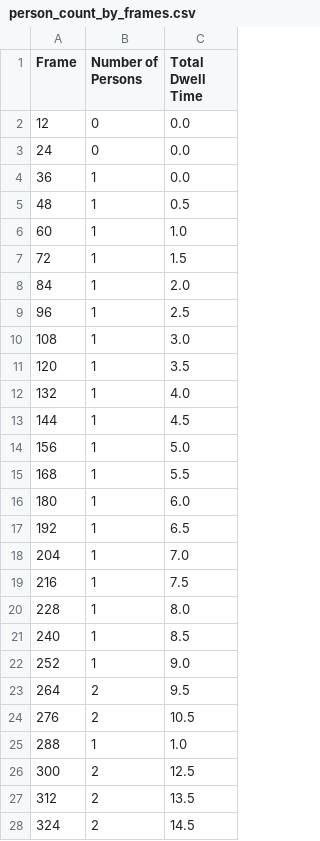
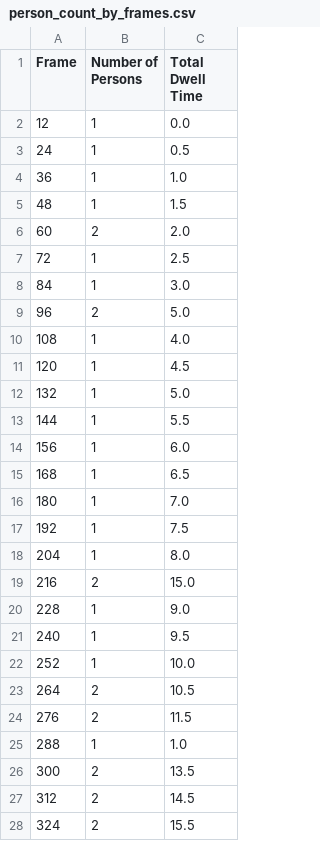
Before and after one commit to rai-pari/FG-Base, a CSV file: backend/person_count_by_frames.csv, drawn as a sheet; only a part is shown; the diff covers the shown part only.

```diff
--- a/backend/person_count_by_frames.csv
+++ b/backend/person_count_by_frames.csv
@@ -1,28 +1,28 @@
 Frame,Number of Persons,Total Dwell Time
-12,0,0.0
-24,0,0.0
-36,1,0.0
-48,1,0.5
-60,1,1.0
-72,1,1.5
-84,1,2.0
-96,1,2.5
-108,1,3.0
-120,1,3.5
-132,1,4.0
-144,1,4.5
-156,1,5.0
-168,1,5.5
-180,1,6.0
-192,1,6.5
-204,1,7.0
-216,1,7.5
-228,1,8.0
-240,1,8.5
-252,1,9.0
-264,2,9.5
-276,2,10.5
+12,1,0.0
+24,1,0.5
+36,1,1.0
+48,1,1.5
+60,2,2.0
+72,1,2.5
+84,1,3.0
+96,2,5.0
+108,1,4.0
+120,1,4.5
+132,1,5.0
+144,1,5.5
+156,1,6.0
+168,1,6.5
+180,1,7.0
+192,1,7.5
+204,1,8.0
+216,2,15.0
+228,1,9.0
+240,1,9.5
+252,1,10.0
+264,2,10.5
+276,2,11.5
 288,1,1.0
-300,2,12.5
-312,2,13.5
-324,2,14.5
+300,2,13.5
+312,2,14.5
+324,2,15.5
```
Also changed, not shown: 99 edited cells elsewhere in this file, backend/id_by_dwell_time.csv, 6 other files.
